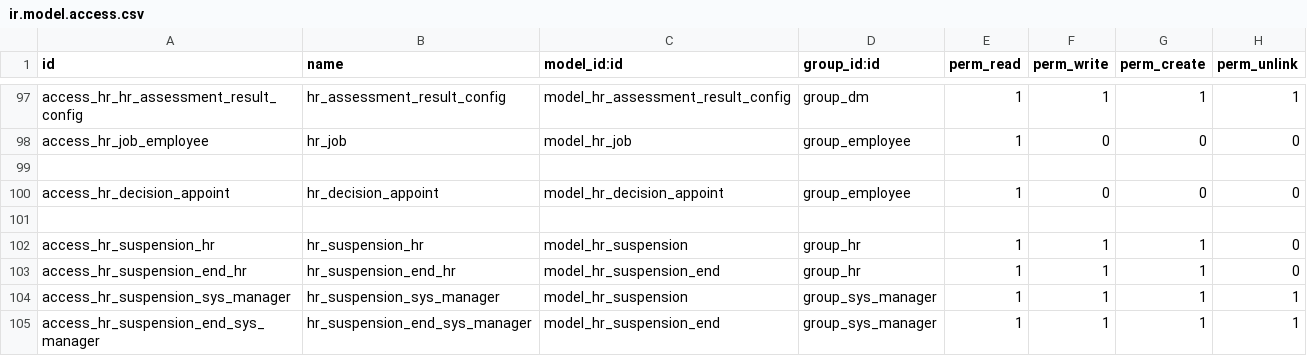
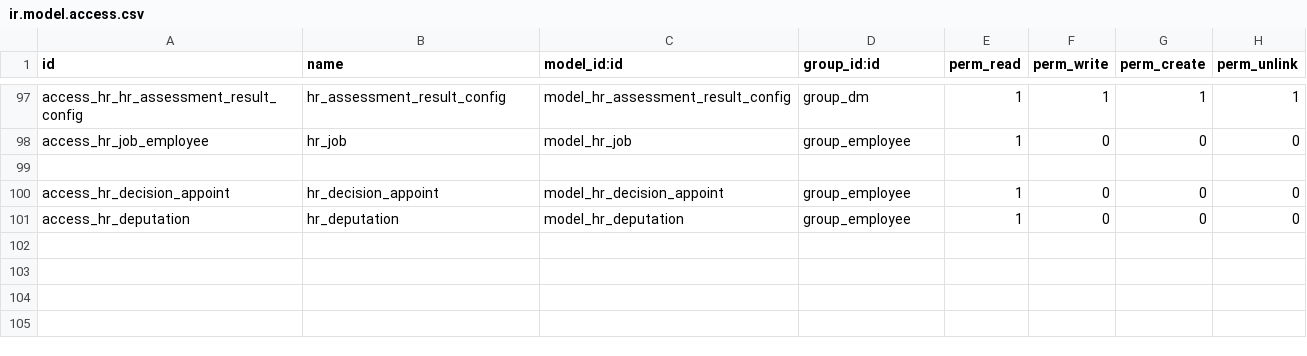
Before and after one commit to rouag/orvea, a CSV file: smart_hr/security/ir.model.access.csv, drawn as a sheet; only a part is shown, gaps mark what is left out.

Commit message:
[FIX] fix controle date on hr.deputation and allow normal employee to read the object hr.deputation

```diff
--- a/smart_hr/security/ir.model.access.csv
+++ b/smart_hr/security/ir.model.access.csv
@@ -100,6 +100,2 @@ access_hr_job_employee,hr_job,model_hr_job,group_employee,1,0,0,0
 access_hr_decision_appoint,hr_decision_appoint,model_hr_decision_appoint,group_employee,1,0,0,0
-,,,,,,,
-access_hr_suspension_hr,hr_suspension_hr,model_hr_suspension,group_hr,1,1,1,0
-access_hr_suspension_end_hr,hr_suspension_end_hr,model_hr_suspension_end,group_hr,1,1,1,0
-access_hr_suspension_sys_manager,hr_suspension_sys_manager,model_hr_suspension,group_sys_manager,1,1,1,1
-access_hr_suspension_end_sys_manager,hr_suspension_end_sys_manager,model_hr_suspension_end,group_sys_manager,1,1,1,1
+access_hr_deputation,hr_deputation,model_hr_deputation,group_employee,1,0,0,0
```
Also changed, not shown: 1 other file.
